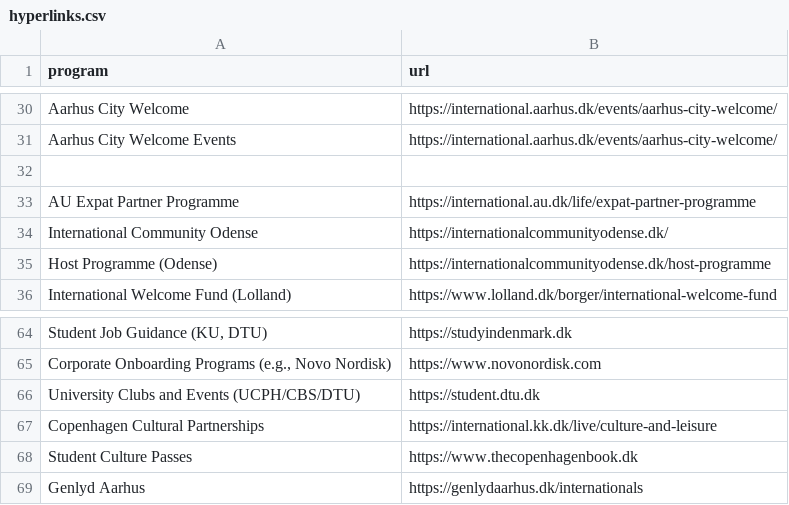
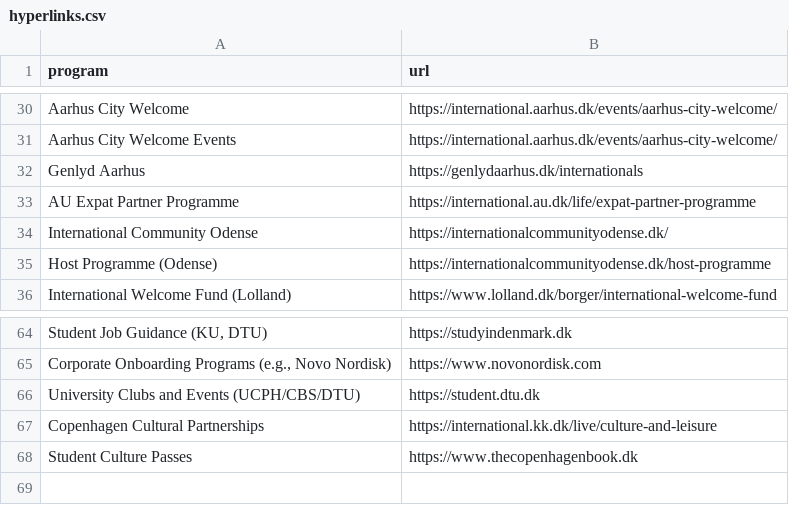
Before and after one commit to KellyDRasmussen/initiatives, a CSV file: hyperlinks.csv, drawn as a sheet; only a part is shown, gaps mark what is left out; removed rows and columns are numbered as before the commit, all else as after; the diff names each change by its address in the sheet, - before the commit and + after, or states it on an @@ line.

Commit message:
Update hyperlinks.csv

```diff
--- a/hyperlinks.csv
+++ b/hyperlinks.csv
-row 32: (empty)
+row 32: Genlyd Aarhus | https://genlydaarhus.dk/internationals
-row 69: Genlyd Aarhus | https://genlydaarhus.dk/internationals
```
